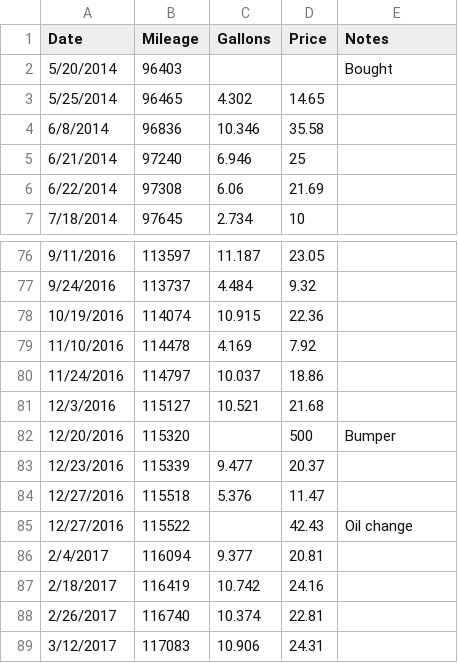
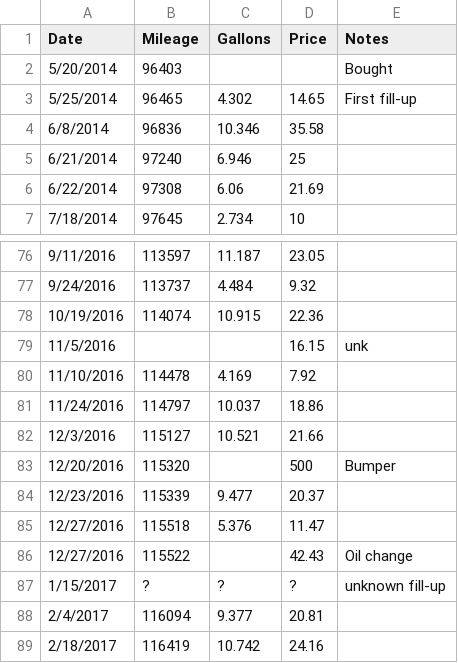
Before and after one commit to thebigez8/mpg, a CSV file: mpg.csv, drawn as a sheet; only a part is shown, gaps mark what is left out; the shorter side is filled out with more unchanged rows.

Commit message:
data corrections

```diff
--- a/mpg.csv
+++ b/mpg.csv
@@ -2,3 +2,3 @@ Date,Mileage,Gallons,Price,Notes
 5/20/2014,96403,,,Bought
-5/25/2014,96465,4.302,14.65,
+5/25/2014,96465,4.302,14.65,First fill-up
 6/8/2014,96836,10.346,35.58,
@@ -78,5 +78,6 @@ Date,Mileage,Gallons,Price,Notes
 10/19/2016,114074,10.915,22.36,
+11/5/2016,,,16.15,unk
 11/10/2016,114478,4.169,7.92,
 11/24/2016,114797,10.037,18.86,
-12/3/2016,115127,10.521,21.68,
+12/3/2016,115127,10.521,21.66,
 12/20/2016,115320,,500,Bumper
@@ -85,2 +86,3 @@ Date,Mileage,Gallons,Price,Notes
 12/27/2016,115522,,42.43,Oil change
+1/15/2017,?,?,?,unknown fill-up
 2/4/2017,116094,9.377,20.81,
```
